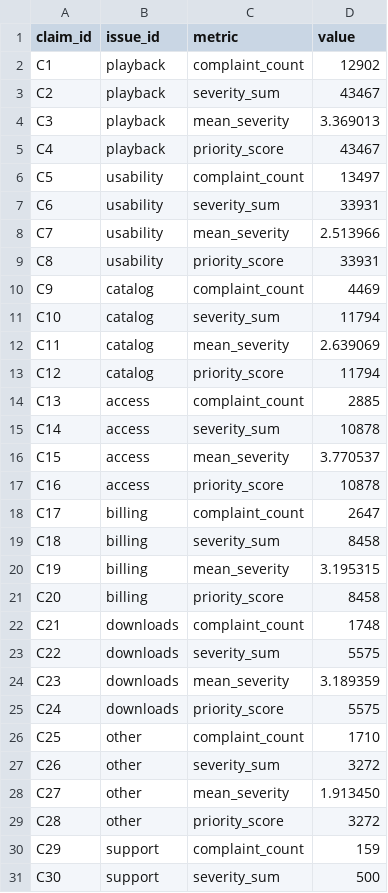
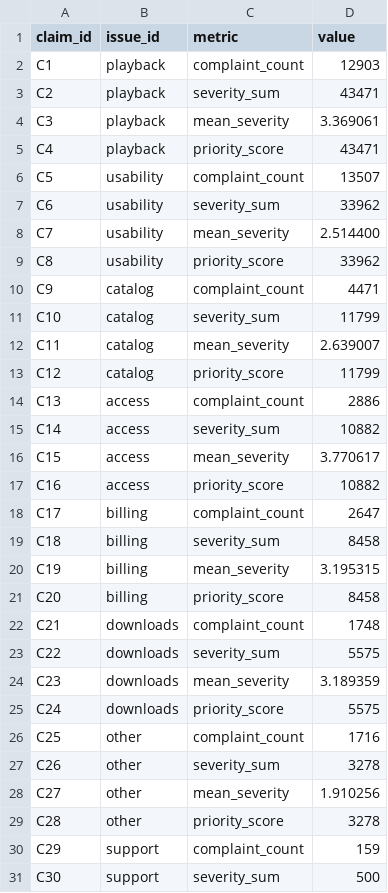
Before and after one commit to jasonlin94/spotify-review-pipeline_JL, a CSV file: grading/claims.csv, drawn as a sheet; only a part is shown.

Commit message:
Merge golden-50 predictions into grading (golden now scores 0.78/0.90/0.66 on submission); re-seed dashboard

```diff
--- a/grading/claims.csv
+++ b/grading/claims.csv
@@ -1,18 +1,18 @@
 claim_id,issue_id,metric,value
-C1,playback,complaint_count,12902
-C2,playback,severity_sum,43467
-C3,playback,mean_severity,3.369013
-C4,playback,priority_score,43467
-C5,usability,complaint_count,13497
-C6,usability,severity_sum,33931
-C7,usability,mean_severity,2.513966
-C8,usability,priority_score,33931
-C9,catalog,complaint_count,4469
-C10,catalog,severity_sum,11794
-C11,catalog,mean_severity,2.639069
-C12,catalog,priority_score,11794
-C13,access,complaint_count,2885
-C14,access,severity_sum,10878
-C15,access,mean_severity,3.770537
-C16,access,priority_score,10878
+C1,playback,complaint_count,12903
+C2,playback,severity_sum,43471
+C3,playback,mean_severity,3.369061
+C4,playback,priority_score,43471
+C5,usability,complaint_count,13507
+C6,usability,severity_sum,33962
+C7,usability,mean_severity,2.514400
+C8,usability,priority_score,33962
+C9,catalog,complaint_count,4471
+C10,catalog,severity_sum,11799
+C11,catalog,mean_severity,2.639007
+C12,catalog,priority_score,11799
+C13,access,complaint_count,2886
+C14,access,severity_sum,10882
+C15,access,mean_severity,3.770617
+C16,access,priority_score,10882
 C17,billing,complaint_count,2647
@@ -25,6 +25,6 @@ C23,downloads,mean_severity,3.189359
 C24,downloads,priority_score,5575
-C25,other,complaint_count,1710
-C26,other,severity_sum,3272
-C27,other,mean_severity,1.913450
-C28,other,priority_score,3272
+C25,other,complaint_count,1716
+C26,other,severity_sum,3278
+C27,other,mean_severity,1.910256
+C28,other,priority_score,3278
 C29,support,complaint_count,159
```
Also changed, not shown: grading/ranking.csv, 6 other files.
